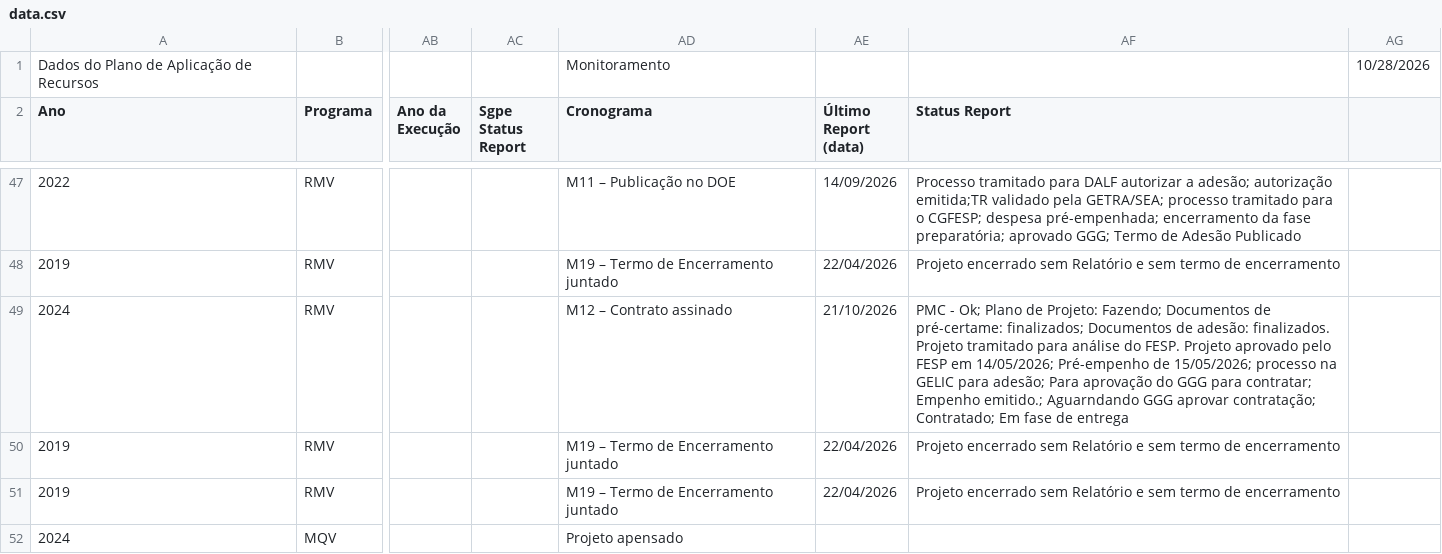
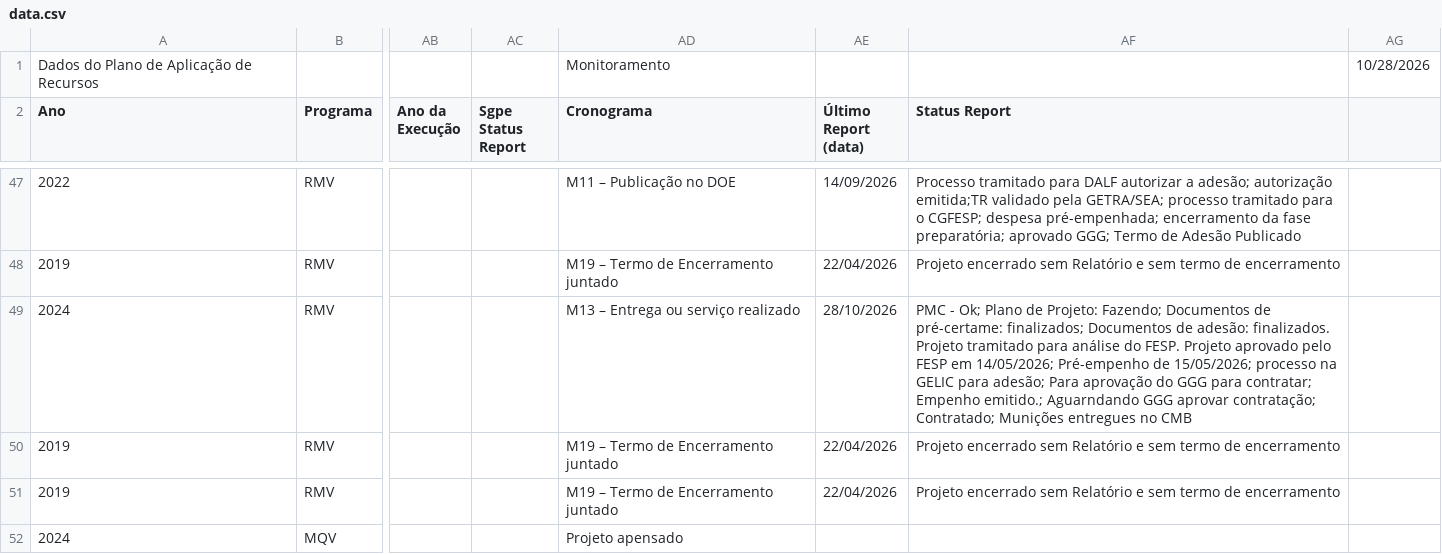
Before and after one commit to 926738-creator/bi-eppm, a CSV file: data.csv, drawn as a sheet; only a part is shown, gaps mark what is left out; the diff names each change by its address in the sheet, - before the commit and + after, or states it on an @@ line.

```diff
--- a/data.csv
+++ b/data.csv
-AD49 (Cronograma): M12 – Contrato assinado
+AD49 (Cronograma): M13 – Entrega ou serviço realizado
-AE49 (Último Report (data)): 21/10/2026
+AE49 (Último Report (data)): 28/10/2026
-AF49 (Status Report): …contratação; Contratado; Em fase de entrega
+AF49 (Status Report): …contratação; Contratado; Munições entregues no CMB
```
